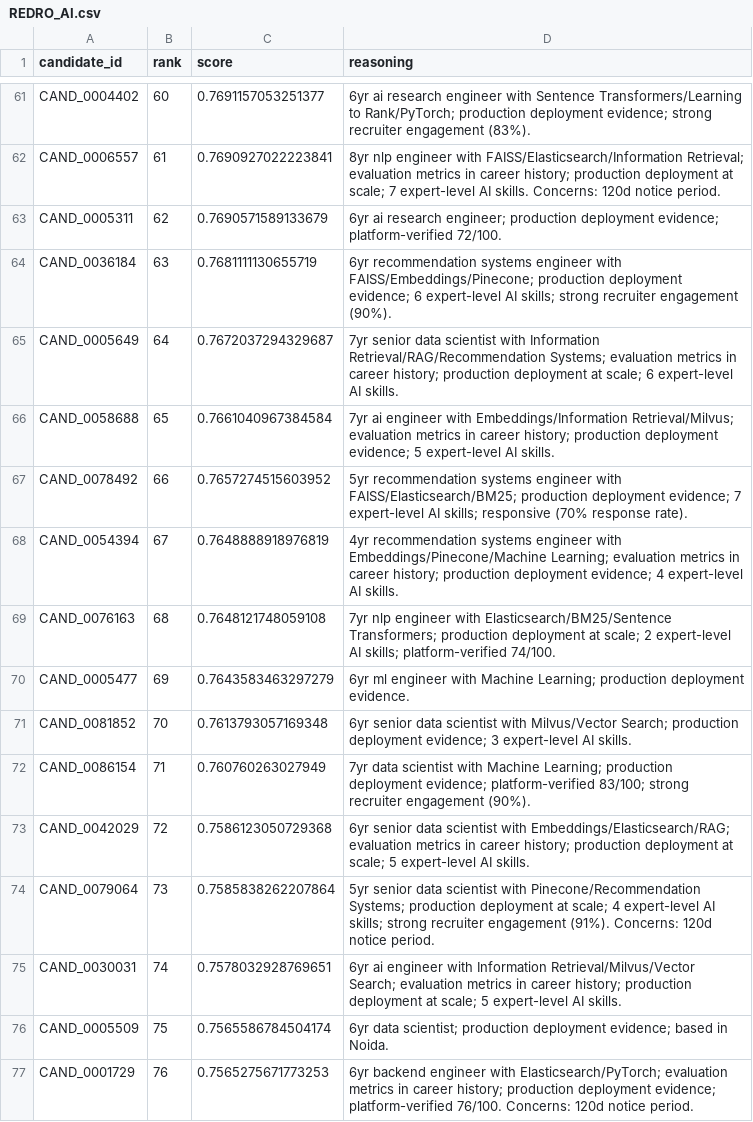
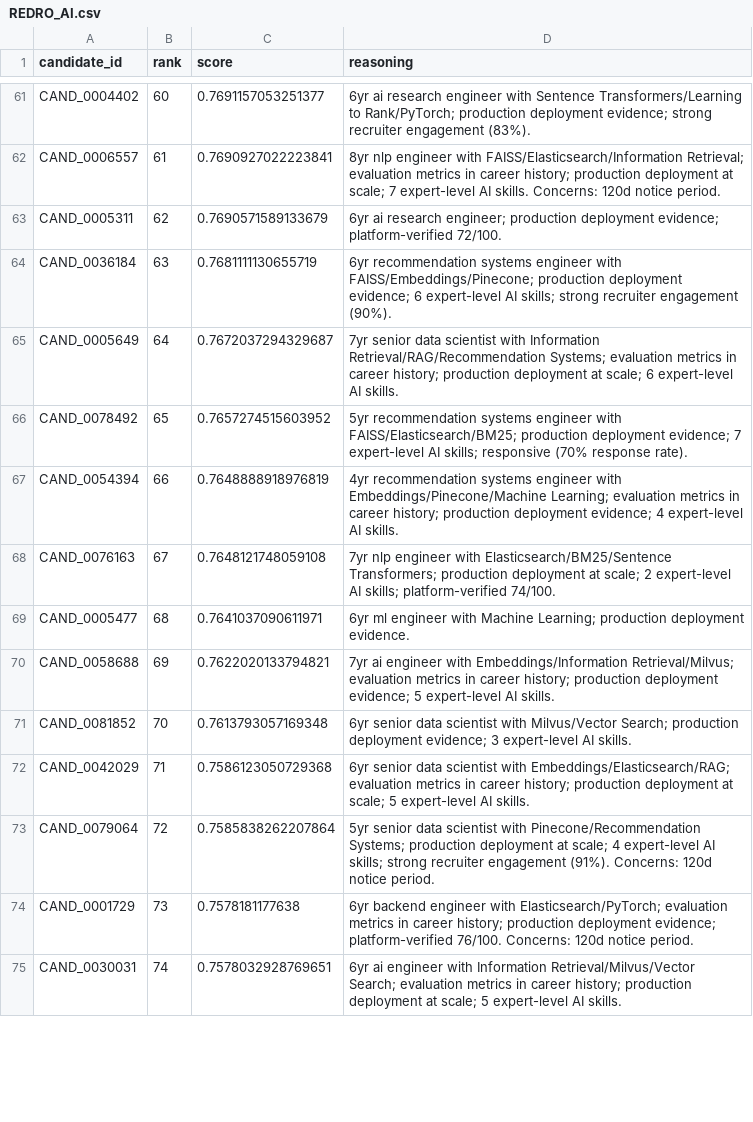
Before and after one commit to abhi-7-7/India_run_hackathon, a CSV file: REDRO_AI.csv, drawn as a sheet; only a part is shown, gaps mark what is left out; the diff covers the shown part only.

```diff
--- a/REDRO_AI.csv
+++ b/REDRO_AI.csv
@@ -65,13 +65,11 @@ CAND_0036184,63,0.7681111130655719,6yr recommendation systems engineer with FAIS
 CAND_0005649,64,0.7672037294329687,7yr senior data scientist with Information Retrieval/RAG/Recommendation Systems; evaluation metrics in career history; production deployment at scale; 6 expert-level AI skills.
-CAND_0058688,65,0.7661040967384584,7yr ai engineer with Embeddings/Information Retrieval/Milvus; evaluation metrics in career history; production deployment evidence; 5 expert-level AI skills.
-CAND_0078492,66,0.7657274515603952,5yr recommendation systems engineer with FAISS/Elasticsearch/BM25; production deployment evidence; 7 expert-level AI skills; responsive (70% response rate).
-CAND_0054394,67,0.7648888918976819,4yr recommendation systems engineer with Embeddings/Pinecone/Machine Learning; evaluation metrics in career history; production deployment evidence; 4 expert-level AI skills.
-CAND_0076163,68,0.7648121748059108,7yr nlp engineer with Elasticsearch/BM25/Sentence Transformers; production deployment at scale; 2 expert-level AI skills; platform-verified 74/100.
-CAND_0005477,69,0.7643583463297279,6yr ml engineer with Machine Learning; production deployment evidence.
+CAND_0078492,65,0.7657274515603952,5yr recommendation systems engineer with FAISS/Elasticsearch/BM25; production deployment evidence; 7 expert-level AI skills; responsive (70% response rate).
+CAND_0054394,66,0.7648888918976819,4yr recommendation systems engineer with Embeddings/Pinecone/Machine Learning; evaluation metrics in career history; production deployment evidence; 4 expert-level AI skills.
+CAND_0076163,67,0.7648121748059108,7yr nlp engineer with Elasticsearch/BM25/Sentence Transformers; production deployment at scale; 2 expert-level AI skills; platform-verified 74/100.
+CAND_0005477,68,0.7641037090611971,6yr ml engineer with Machine Learning; production deployment evidence.
+CAND_0058688,69,0.7622020133794821,7yr ai engineer with Embeddings/Information Retrieval/Milvus; evaluation metrics in career history; production deployment evidence; 5 expert-level AI skills.
 CAND_0081852,70,0.7613793057169348,6yr senior data scientist with Milvus/Vector Search; production deployment evidence; 3 expert-level AI skills.
-CAND_0086154,71,0.760760263027949,7yr data scientist with Machine Learning; production deployment evidence; platform-verified 83/100; strong recruiter engagement (90%).
-CAND_0042029,72,0.7586123050729368,6yr senior data scientist with Embeddings/Elasticsearch/RAG; evaluation metrics in career history; production deployment at scale; 5 expert-level AI skills.
-CAND_0079064,73,0.7585838262207864,5yr senior data scientist with Pinecone/Recommendation Systems; production deployment at scale; 4 expert-level AI skills; strong recruiter engagement (91%). Concerns: 120d notice period.
+CAND_0042029,71,0.7586123050729368,6yr senior data scientist with Embeddings/Elasticsearch/RAG; evaluation metrics in career history; production deployment at scale; 5 expert-level AI skills.
+CAND_0079064,72,0.7585838262207864,5yr senior data scientist with Pinecone/Recommendation Systems; production deployment at scale; 4 expert-level AI skills; strong recruiter engagement (91%). Concerns: 120d notice period.
+CAND_0001729,73,0.7578181177638,6yr backend engineer with Elasticsearch/PyTorch; evaluation metrics in career history; production deployment evidence; platform-verified 76/100. Concerns: 120d notice period.
 CAND_0030031,74,0.7578032928769651,6yr ai engineer with Information Retrieval/Milvus/Vector Search; evaluation metrics in career history; production deployment at scale; 5 expert-level AI skills.
-CAND_0005509,75,0.7565586784504174,6yr data scientist; production deployment evidence; based in Noida.
-CAND_0001729,76,0.7565275671773253,6yr backend engineer with Elasticsearch/PyTorch; evaluation metrics in career history; production deployment evidence; platform-verified 76/100. Concerns: 120d notice period.
```
Also changed, not shown: 7 added rows, 5 removed rows and 28 edited cells elsewhere in this file, 1 other file.
